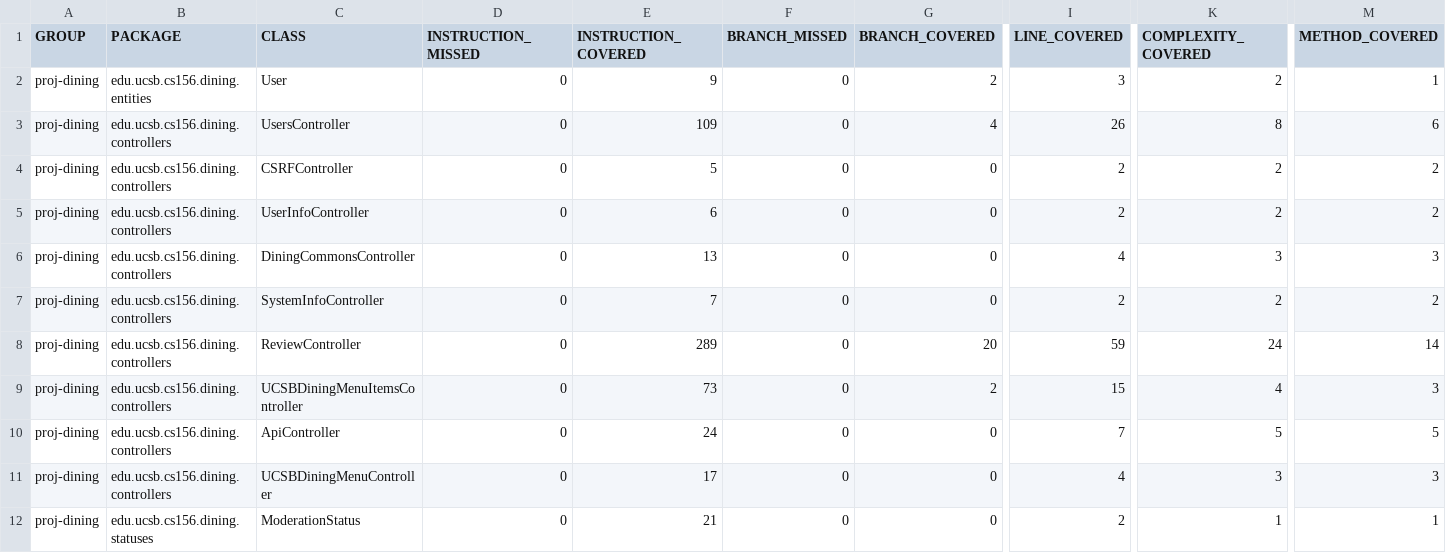
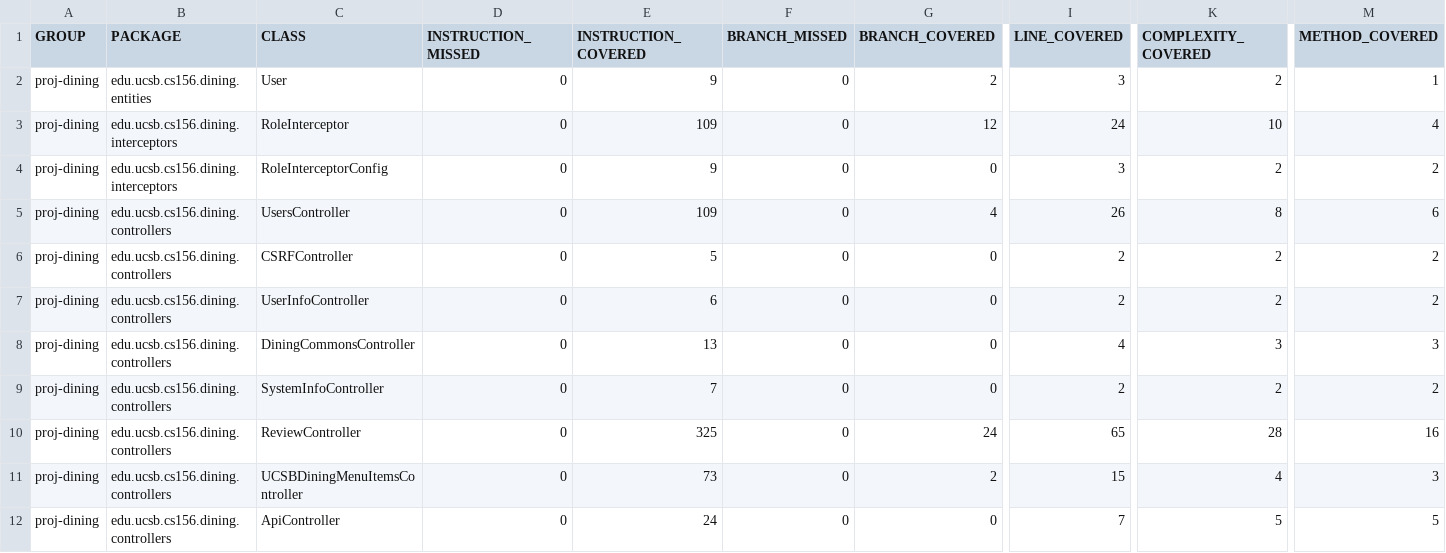
Before and after one commit to ucsb-cs156-s25/proj-dining-s25-04, a CSV file: prs/30/jacoco/jacoco.csv, drawn as a sheet; only a part is shown, gaps mark what is left out; the shorter side is filled out with more unchanged rows; addresses are those after the commit; rows hold the shown columns only; the diff names each change by its address in the sheet, - before the commit and + after, or states it on an @@ line.

Commit message:
Deploying to gh-pages from @ ucsb-cs156-s25/proj-dining-s25-04@3eb3693de110bf4b8213d35f96ec03f4e4297236 🚀

```diff
--- a/prs/30/jacoco/jacoco.csv
+++ b/prs/30/jacoco/jacoco.csv
+row 3: proj-dining | edu.ucsb.cs156.dining.interceptors | RoleInterceptor | 0 | 109 | 0 | 12 | 24 | 10 | 4
+row 4: proj-dining | edu.ucsb.cs156.dining.interceptors | RoleInterceptorConfig | 0 | 9 | 0 | 0 | 3 | 2 | 2
-E10 (INSTRUCTION_COVERED): 289
+E10 (INSTRUCTION_COVERED): 325
-G10 (BRANCH_COVERED): 20
+G10 (BRANCH_COVERED): 24
-I10 (LINE_COVERED): 59
+I10 (LINE_COVERED): 65
-K10 (COMPLEXITY_COVERED): 24
+K10 (COMPLEXITY_COVERED): 28
-M10 (METHOD_COVERED): 14
+M10 (METHOD_COVERED): 16
```
Also changed, not shown: 13 other files.
